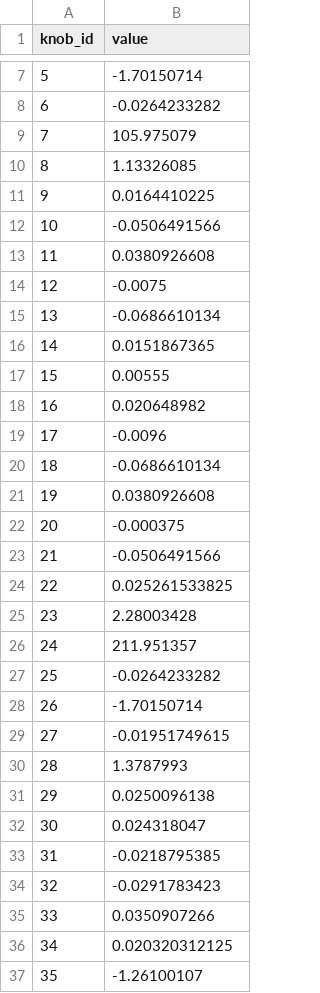
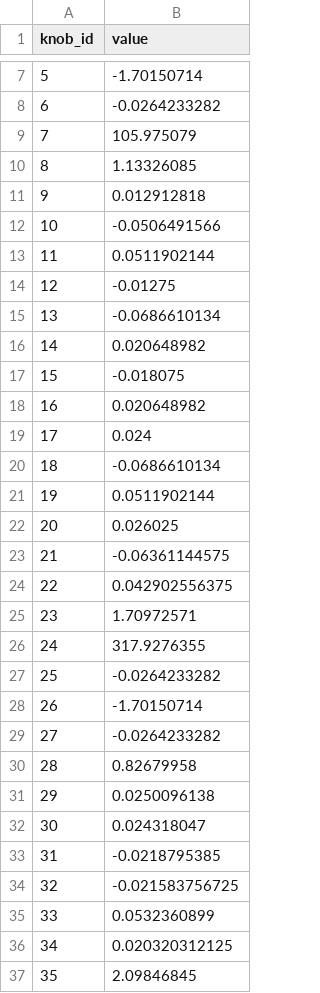
Before and after one commit to SashaBray/SynchrotronSim, a CSV file: workspace/tables/matrix_tune_result.csv, drawn as a sheet; only a part is shown, gaps mark what is left out; the diff covers the shown part only.

```diff
--- a/workspace/tables/matrix_tune_result.csv
+++ b/workspace/tables/matrix_tune_result.csv
@@ -10,22 +10,22 @@ knob_id;value
 8;1.13326085
-9;0.0164410225
+9;0.012912818
 10;-0.0506491566
-11;0.0380926608
-12;-0.0075
+11;0.0511902144
+12;-0.01275
 13;-0.0686610134
-14;0.0151867365
-15;0.00555
+14;0.020648982
+15;-0.018075
 16;0.020648982
-17;-0.0096
+17;0.024
 18;-0.0686610134
-19;0.0380926608
-20;-0.000375
-21;-0.0506491566
-22;0.025261533825
-23;2.28003428
-24;211.951357
+19;0.0511902144
+20;0.026025
+21;-0.06361144575
+22;0.042902556375
+23;1.70972571
+24;317.9276355
 25;-0.0264233282
 26;-1.70150714
-27;-0.01951749615
-28;1.3787993
+27;-0.0264233282
+28;0.82679958
 29;0.0250096138
@@ -33,5 +33,5 @@ knob_id;value
 31;-0.0218795385
-32;-0.0291783423
-33;0.0350907266
+32;-0.021583756725
+33;0.0532360899
 34;0.020320312125
-35;-1.26100107
+35;2.09846845
```
Also changed, not shown: 35 edited cells elsewhere in this file, workspace/tables/experiments.csv.
